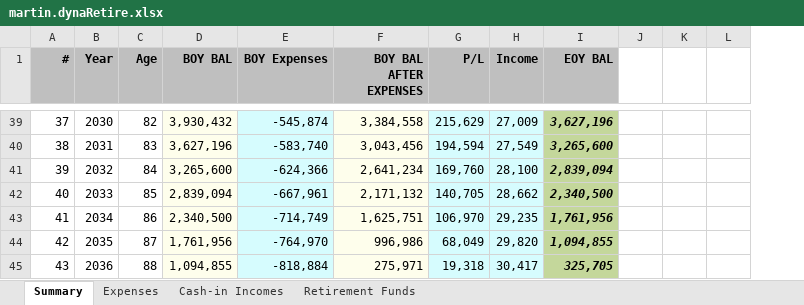
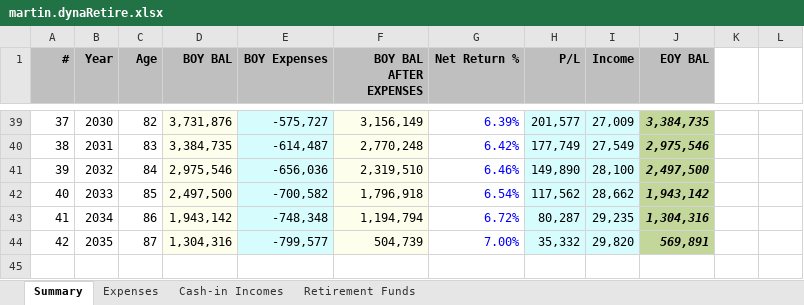
Before and after one commit to lakwli/dynaretire, an Excel workbook: static/resources/files/martin.dynaRetire.xlsx, sheet Summary, drawn as a sheet; only a part is shown, gaps mark what is left out; values as stored, in another font and other column widths than the file's, no borders; removed rows and columns are numbered as before the commit, all else as after; the diff covers the shown part only; the diff names each change by its address in the sheet, - before the commit and + after, or states it on an @@ line.

```diff
--- a/static/resources/files/martin.dynaRetire.xlsx (sheet Summary)
+++ b/static/resources/files/martin.dynaRetire.xlsx (sheet Summary)
+column G (Net Return %), rows 39-44: 6.39% | 6.42% | 6.46% | 6.54% | 6.72% | 7.00%
-column J, empty
-D39 (BOY BAL): 3,930,432
+D39 (BOY BAL): 3,731,876
-E39 (BOY Expenses): -545,874
+E39 (BOY Expenses): -575,727
-F39 (BOY BAL AFTER EXPENSES): 3,384,558
+F39 (BOY BAL AFTER EXPENSES): 3,156,149
-H39 (P/L): 215,629
+H39 (P/L): 201,577
-J39 (EOY BAL): 3,627,196
+J39 (EOY BAL): 3,384,735
-D40 (BOY BAL): 3,627,196
+D40 (BOY BAL): 3,384,735
-E40 (BOY Expenses): -583,740
+E40 (BOY Expenses): -614,487
-F40 (BOY BAL AFTER EXPENSES): 3,043,456
+F40 (BOY BAL AFTER EXPENSES): 2,770,248
-H40 (P/L): 194,594
+H40 (P/L): 177,749
-J40 (EOY BAL): 3,265,600
+J40 (EOY BAL): 2,975,546
-D41 (BOY BAL): 3,265,600
+D41 (BOY BAL): 2,975,546
-E41 (BOY Expenses): -624,366
+E41 (BOY Expenses): -656,036
-F41 (BOY BAL AFTER EXPENSES): 2,641,234
+F41 (BOY BAL AFTER EXPENSES): 2,319,510
-H41 (P/L): 169,760
+H41 (P/L): 149,890
-J41 (EOY BAL): 2,839,094
+J41 (EOY BAL): 2,497,500
-D42 (BOY BAL): 2,839,094
+D42 (BOY BAL): 2,497,500
-E42 (BOY Expenses): -667,961
+E42 (BOY Expenses): -700,582
-F42 (BOY BAL AFTER EXPENSES): 2,171,132
+F42 (BOY BAL AFTER EXPENSES): 1,796,918
-H42 (P/L): 140,705
+H42 (P/L): 117,562
-J42 (EOY BAL): 2,340,500
+J42 (EOY BAL): 1,943,142
-D43 (BOY BAL): 2,340,500
+D43 (BOY BAL): 1,943,142
-E43 (BOY Expenses): -714,749
+E43 (BOY Expenses): -748,348
-F43 (BOY BAL AFTER EXPENSES): 1,625,751
+F43 (BOY BAL AFTER EXPENSES): 1,194,794
-H43 (P/L): 106,970
+H43 (P/L): 80,287
-J43 (EOY BAL): 1,761,956
+J43 (EOY BAL): 1,304,316
-D44 (BOY BAL): 1,761,956
+D44 (BOY BAL): 1,304,316
-E44 (BOY Expenses): -764,970
+E44 (BOY Expenses): -799,577
-F44 (BOY BAL AFTER EXPENSES): 996,986
+F44 (BOY BAL AFTER EXPENSES): 504,739
-H44 (P/L): 68,049
+H44 (P/L): 35,332
-J44 (EOY BAL): 1,094,855
+J44 (EOY BAL): 569,891
-row 45: 43 | 2036 | 88 | 1,094,855 | -818,884 | 275,971 | 19,318 | 30,417 | 325,705
```
Also changed, not shown: 35 edited cells, cell formats and merged cells elsewhere in this sheet, sheet Retirement Funds, sheet Expenses, sheet Cash-in Incomes.
